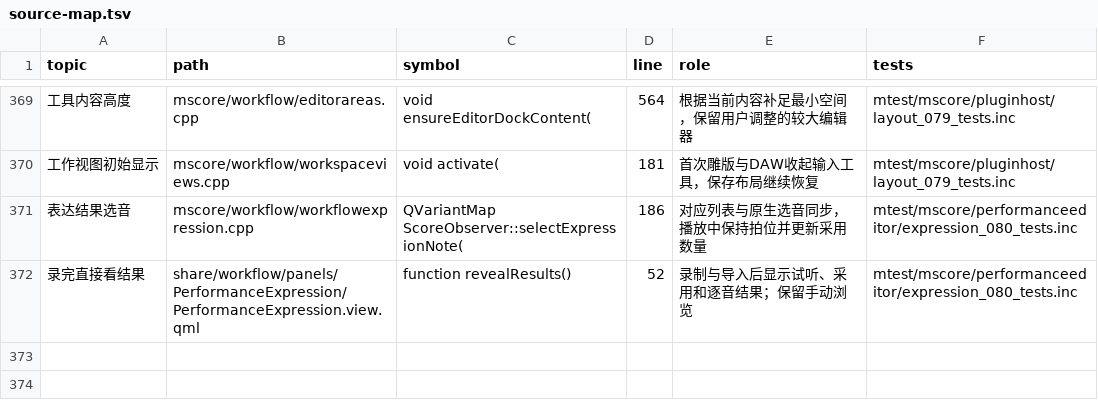
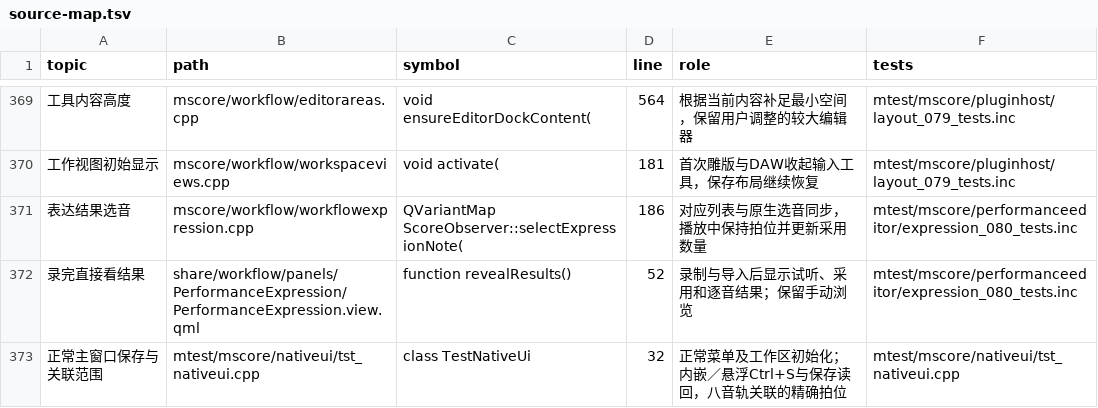
Before and after one commit to Freddd13/MuseScore, a TSV file: personal/docs/source-map.tsv, drawn as a sheet; only a part is shown, gaps mark what is left out; the diff names each change by its address in the sheet, - before the commit and + after, or states it on an @@ line.

```diff
--- a/personal/docs/source-map.tsv
+++ b/personal/docs/source-map.tsv
+row 373: 正常主窗口保存与关联范围 | mtest/mscore/nativeui/tst_nativeui.cpp | class TestNativeUi | 32 | 正常菜单及工作区初始化；内嵌／悬浮Ctrl+S与保存读回，八音轨关联的精确拍位 | mtest/mscore/nativeui/tst_nativeui.cpp
```
Also changed, not shown: 11 other files.
